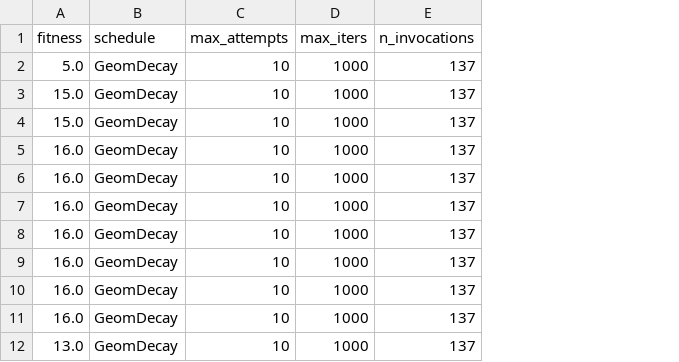
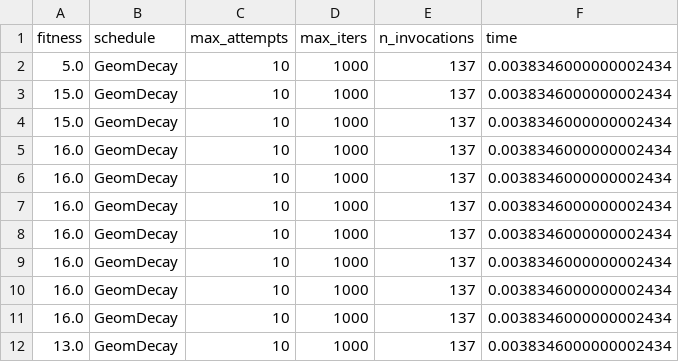
Before and after one commit to fedme/ml-assignment-2, a CSV file: continuous_peaks/stats/sa_10_stats.csv, drawn as a sheet; only a part is shown; the diff names each change by its address in the sheet, - before the commit and + after, or states it on an @@ line.

Commit message:
Add times to continuous peaks

```diff
--- a/continuous_peaks/stats/sa_10_stats.csv
+++ b/continuous_peaks/stats/sa_10_stats.csv
+column F (time), rows 2-12: all 0.0038346000000002434
```
Also changed, not shown: continuous_peaks/stats/ga_100_stats.csv, continuous_peaks/stats/ga_50_stats.csv, 18 other files.
